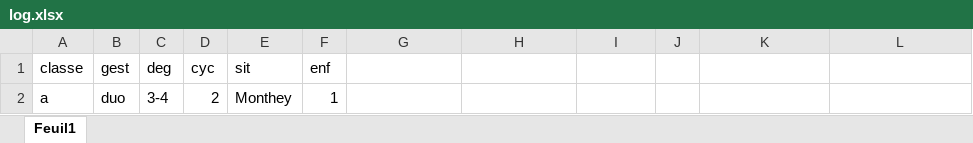
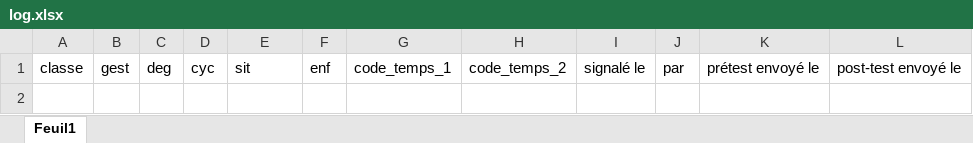
Before and after one commit to bresnico/r-projects, an Excel workbook: hlm2021_nb/log.xlsx, sheet Feuil1, drawn as a sheet; values as stored, in another font and other column widths than the file's, no borders; charts and pictures not drawn; the diff names each change by its address in the sheet, - before the commit and + after, or states it on an @@ line.

```diff
--- a/hlm2021_nb/log.xlsx (sheet Feuil1)
+++ b/hlm2021_nb/log.xlsx (sheet Feuil1)
-G1: (empty)
+G1: code_temps_1
-H1: (empty)
+H1: code_temps_2
-I1: (empty)
+I1: signalé le
-J1: (empty)
+J1: par
-K1: (empty)
+K1: prétest envoyé le
-L1: (empty)
+L1: post-test envoyé le
-row 2: a | duo | 3-4 | 2 | Monthey | 1
```
Also changed, not shown: charts or pictures, hlm2021_nb/erie.xlsx, 3 other files.
